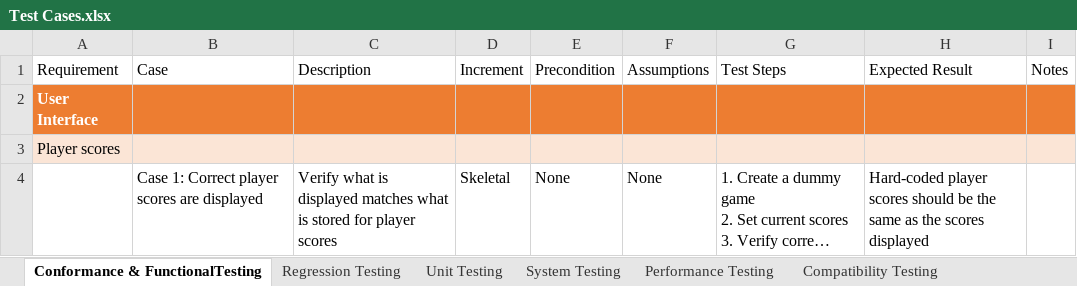
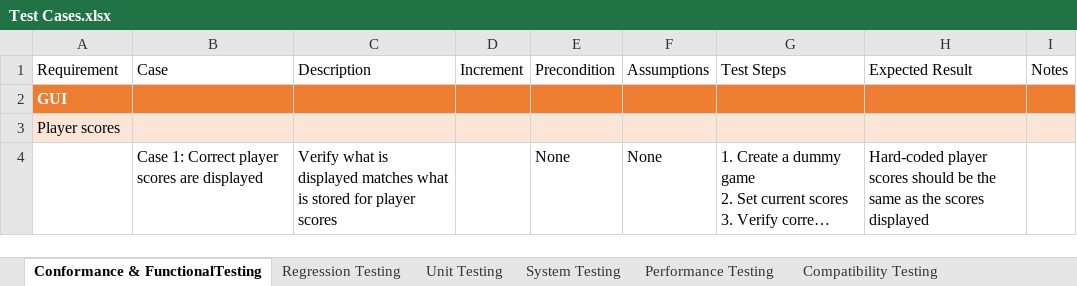
Before and after one commit to kriley26/RetroRobotsWoJ, an Excel workbook: Test Cases.xlsx, sheet Conformance & FunctionalTesting, drawn as a sheet; only a part is shown; long unchanged cells end in …; values as stored, in another font and other column widths than the file's, no borders; table styles not drawn; the diff covers the shown part only; the diff names each change by its address in the sheet, - before the commit and + after, or states it on an @@ line.

```diff
--- a/Test Cases.xlsx (sheet Conformance & FunctionalTesting)
+++ b/Test Cases.xlsx (sheet Conformance & FunctionalTesting)
-A2 (Requirement): User Interface
+A2 (Requirement): GUI
-D4 (Increment): Skeletal
+D4 (Increment): (empty)
```
Also changed, not shown: 3 added rows and 13 edited cells elsewhere in this sheet, 6 other files.
